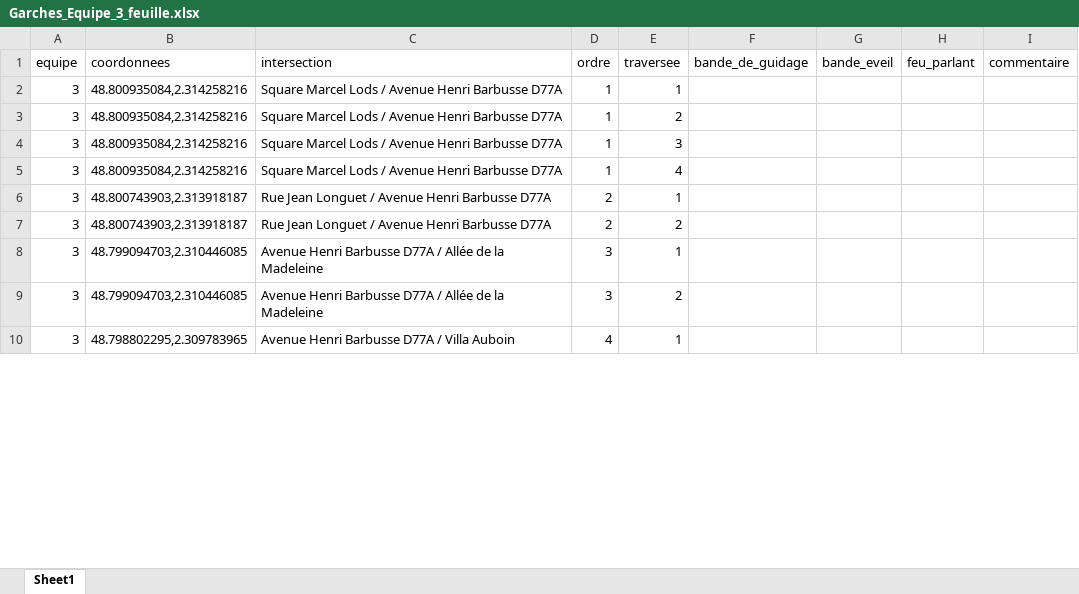
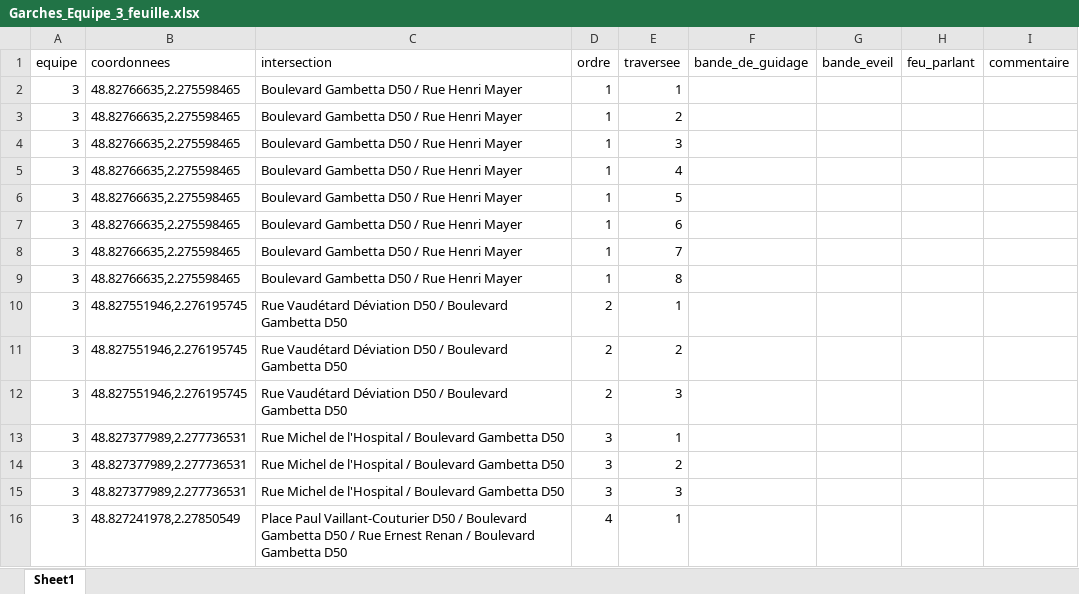
Before and after one commit to Rayane-stud/Prototype_Appli_DefisAccess, an Excel workbook: data/output/Garches_Equipe_3_feuille.xlsx, sheet Sheet1, drawn as a sheet; only a part is shown; values as stored, in another font and other column widths than the file's, no borders; addresses are those after the commit; the diff covers the shown part only; the diff names each change by its address in the sheet, - before the commit and + after, or states it on an @@ line.

```diff
--- a/data/output/Garches_Equipe_3_feuille.xlsx (sheet Sheet1)
+++ b/data/output/Garches_Equipe_3_feuille.xlsx (sheet Sheet1)
-B2:B5 (coordonnees): 48.800935084,2.314258216
+B2:B5 (coordonnees): 48.82766635,2.275598465
-C2:C5 (intersection): Square Marcel Lods / Avenue Henri Barbusse D77A
+C2:C5 (intersection): Boulevard Gambetta D50 / Rue Henri Mayer
+row 6: 3 | 48.82766635,2.275598465 | Boulevard Gambetta D50 / Rue Henri Mayer | 1 | 5
+row 7: 3 | 48.82766635,2.275598465 | Boulevard Gambetta D50 / Rue Henri Mayer | 1 | 6
+row 8: 3 | 48.82766635,2.275598465 | Boulevard Gambetta D50 / Rue Henri Mayer | 1 | 7
+row 9: 3 | 48.82766635,2.275598465 | Boulevard Gambetta D50 / Rue Henri Mayer | 1 | 8
-B10:B11 (coordonnees): 48.800743903,2.313918187
+B10:B11 (coordonnees): 48.827551946,2.276195745
-C10:C11 (intersection): Rue Jean Longuet / Avenue Henri Barbusse D77A
+C10:C11 (intersection): Rue Vaudétard Déviation D50 / Boulevard Gambetta D50
+row 12: 3 | 48.827551946,2.276195745 | Rue Vaudétard Déviation D50 / Boulevard Gambetta D50 | 2 | 3
-B13:B14 (coordonnees): 48.799094703,2.310446085
+B13:B14 (coordonnees): 48.827377989,2.277736531
-C13:C14 (intersection): Avenue Henri Barbusse D77A / Allée de la Madeleine
+C13:C14 (intersection): Rue Michel de l'Hospital / Boulevard Gambetta D50
+row 15: 3 | 48.827377989,2.277736531 | Rue Michel de l'Hospital / Boulevard Gambetta D50 | 3 | 3
-B16 (coordonnees): 48.798802295,2.309783965
+B16 (coordonnees): 48.827241978,2.27850549
-C16 (intersection): Avenue Henri Barbusse D77A / Villa Auboin
+C16 (intersection): Place Paul Vaillant-Couturier D50 / Boulevard Gambetta D50 / Rue Ernest Renan / Boulevard Gambetta D50
```
Also changed, not shown: 7 added rows, 2 removed rows and 23 edited cells elsewhere in this sheet, data/output/Garches_Equipe_1_feuille.xlsx, data/output/Garches_Equipe_2_feuille.xlsx, 11 other files.
